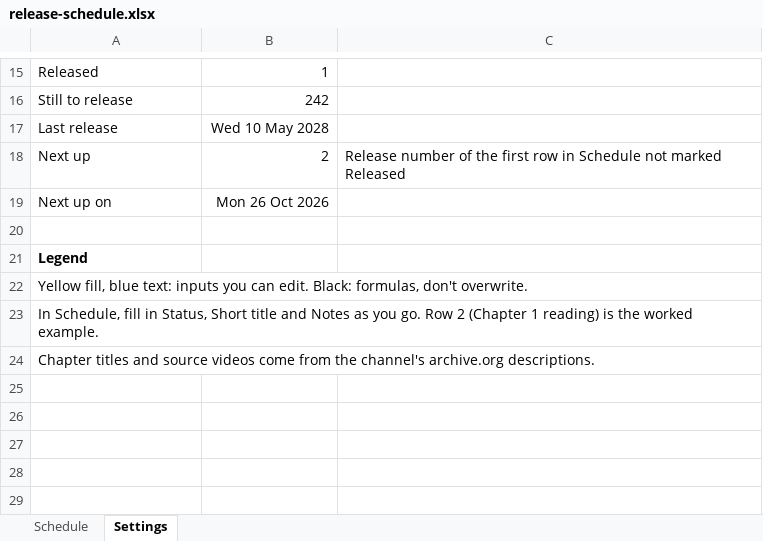
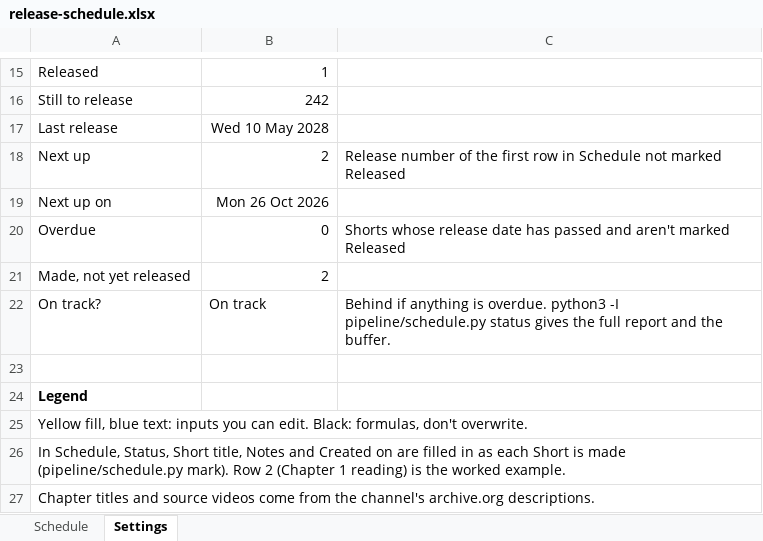
Before and after one commit to lexowalker/YouTube-Shorts, an Excel workbook: docs/release-schedule.xlsx, sheet Settings, drawn as a sheet; only a part is shown, gaps mark what is left out; values as stored, in another font and other column widths than the file's, no borders; addresses are those after the commit; the diff names each change by its address in the sheet, - before the commit and + after, or states it on an @@ line.

```diff
--- a/docs/release-schedule.xlsx (sheet Settings)
+++ b/docs/release-schedule.xlsx (sheet Settings)
+row 20: Overdue | 0 | Shorts whose release date has passed and aren't marked Released
+row 21: Made, not yet released | 2
+row 22: On track? | On track | Behind if anything is overdue. python3 -I pipeline/schedule.py status gives the full report and the buffer.
-A26: In Schedule, fill in Status, Short title and Notes as you go. Row 2…
+A26: In Schedule, Status, Short title, Notes and Created on are filled in as each Short is made (pipeline/schedule.py mark). Row 2…
```
Also changed, not shown: sheet Schedule, 4 other files.
